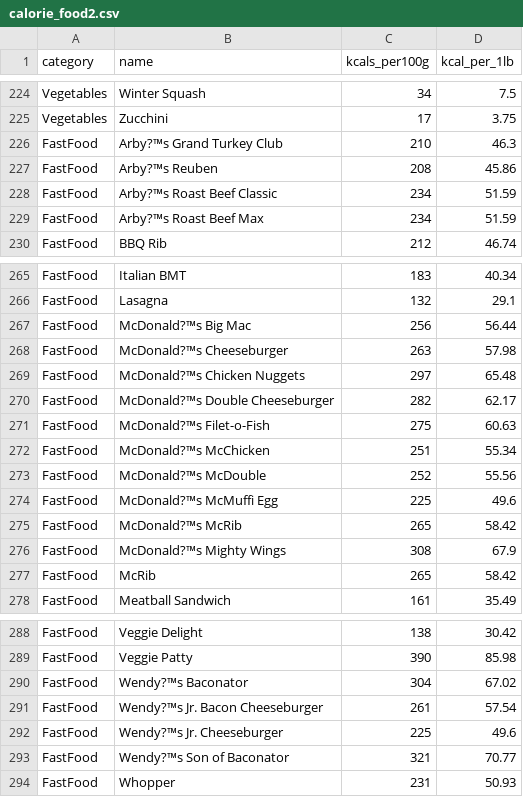
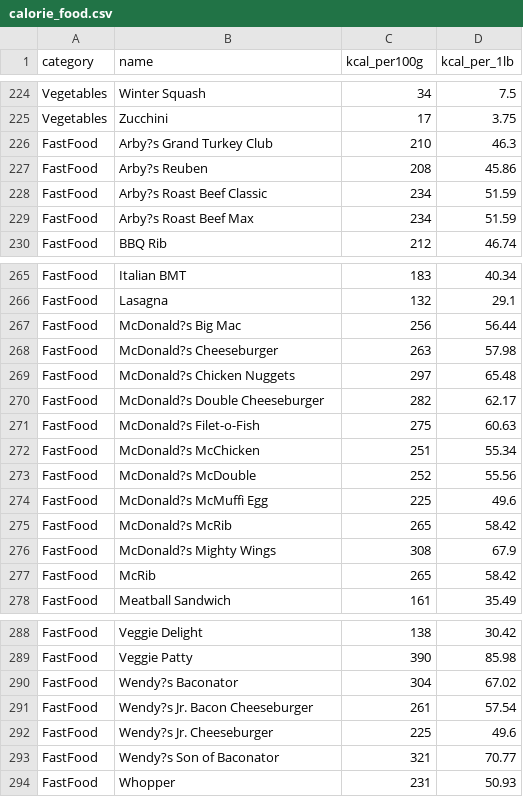
Before and after one commit to blcklamb/catch-calorie, a CSV file: data/calorie_food.csv (was data/calorie_food2.csv), drawn as a sheet; only a part is shown, gaps mark what is left out; the diff covers the shown part only; the diff names each change by its address in the sheet, - before the commit and + after, or states it on an @@ line.

Commit message:
[Docs] Update calorie_food.csv

```diff
--- a/data/calorie_food2.csv
+++ b/data/calorie_food.csv
-C1: kcals_per100g
+C1: kcal_per100g
-B226 (name): Arby?™s Grand Turkey Club
+B226 (name): Arby?s Grand Turkey Club
-B227 (name): Arby?™s Reuben
+B227 (name): Arby?s Reuben
-B228 (name): Arby?™s Roast Beef Classic
+B228 (name): Arby?s Roast Beef Classic
-B229 (name): Arby?™s Roast Beef Max
+B229 (name): Arby?s Roast Beef Max
-B267 (name): McDonald?™s Big Mac
+B267 (name): McDonald?s Big Mac
-B268 (name): McDonald?™s Cheeseburger
+B268 (name): McDonald?s Cheeseburger
-B269 (name): McDonald?™s Chicken Nuggets
+B269 (name): McDonald?s Chicken Nuggets
-B270 (name): McDonald?™s Double Cheeseburger
+B270 (name): McDonald?s Double Cheeseburger
-B271 (name): McDonald?™s Filet-o-Fish
+B271 (name): McDonald?s Filet-o-Fish
-B272 (name): McDonald?™s McChicken
+B272 (name): McDonald?s McChicken
-B273 (name): McDonald?™s McDouble
+B273 (name): McDonald?s McDouble
-B274 (name): McDonald?™s McMuffi Egg
+B274 (name): McDonald?s McMuffi Egg
-B275 (name): McDonald?™s McRib
+B275 (name): McDonald?s McRib
-B276 (name): McDonald?™s Mighty Wings
+B276 (name): McDonald?s Mighty Wings
-B290 (name): Wendy?™s Baconator
+B290 (name): Wendy?s Baconator
-B291 (name): Wendy?™s Jr. Bacon Cheeseburger
+B291 (name): Wendy?s Jr. Bacon Cheeseburger
-B292 (name): Wendy?™s Jr. Cheeseburger
+B292 (name): Wendy?s Jr. Cheeseburger
-B293 (name): Wendy?™s Son of Baconator
+B293 (name): Wendy?s Son of Baconator
```
Also changed, not shown: 23 edited cells elsewhere in this file.
